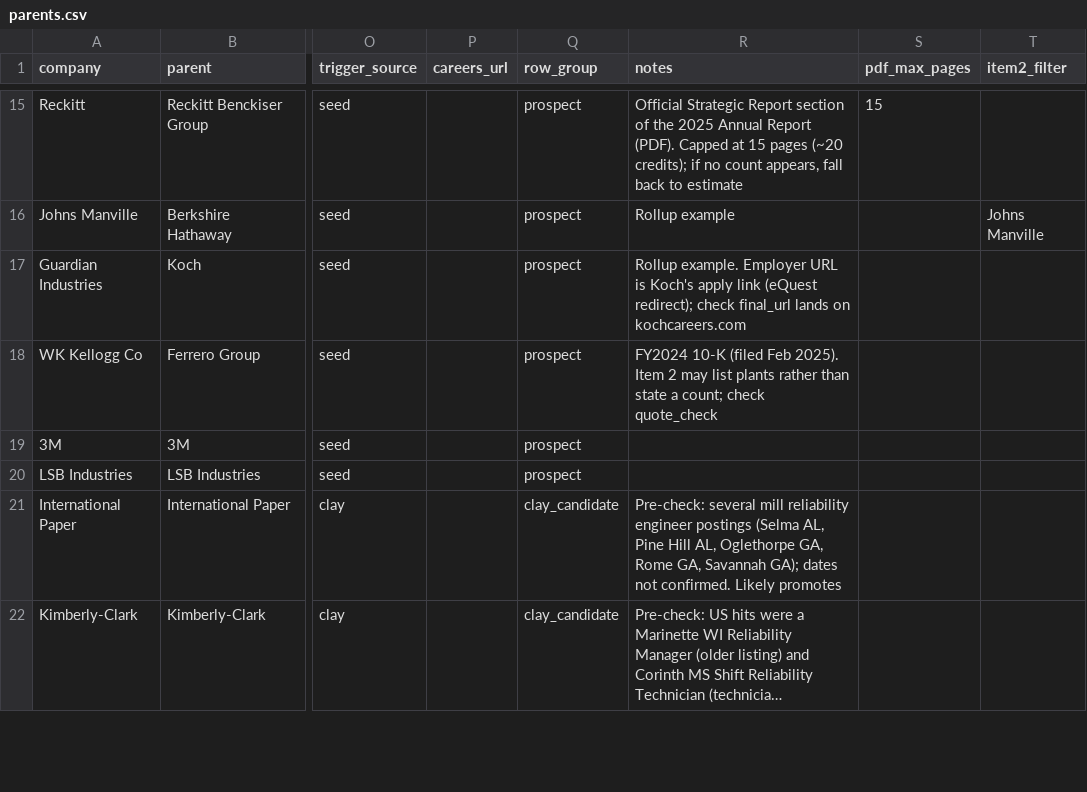
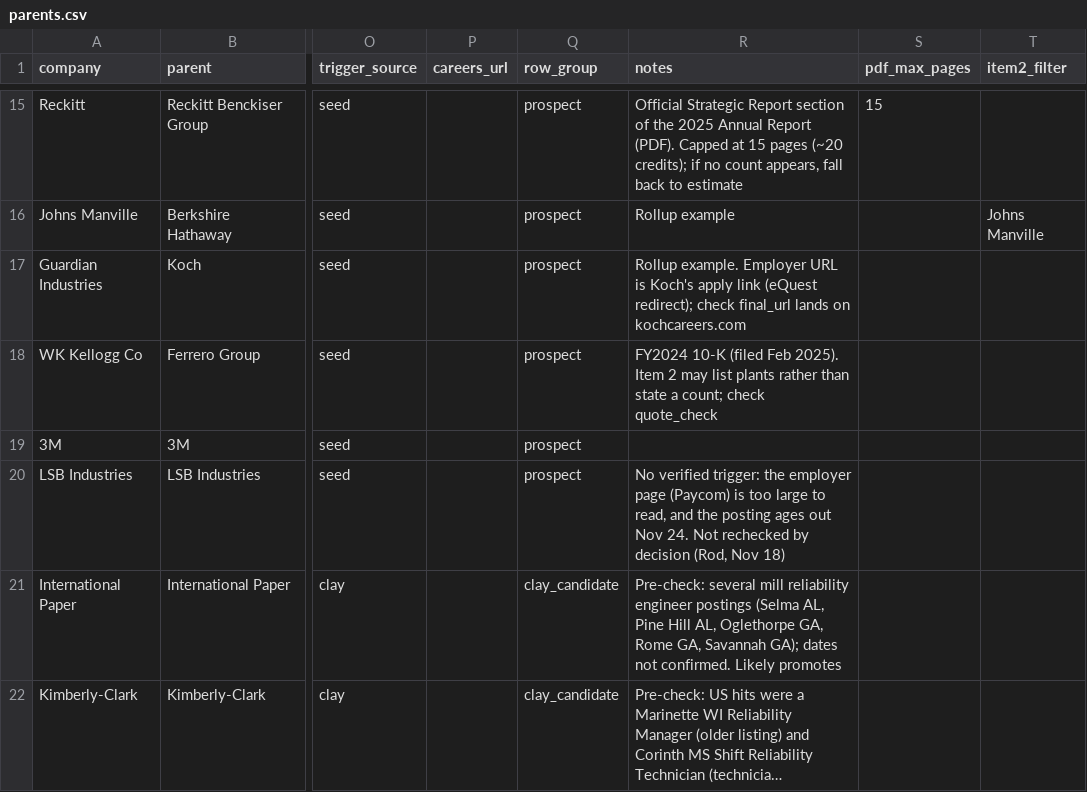
Before and after one commit to vpsllc/plant-first-gtm-pipeline, a CSV file: config/parents.csv, drawn as a sheet; only a part is shown, gaps mark what is left out; long unchanged cells end in …; the diff names each change by its address in the sheet, - before the commit and + after, or states it on an @@ line.

```diff
--- a/config/parents.csv
+++ b/config/parents.csv
-R20 (notes): (empty)
+R20 (notes): No verified trigger: the employer page (Paycom) is too large to read, and the posting ages out Nov 24. Not rechecked by decision (Rod, Nov 18)
```
